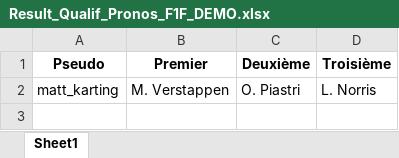
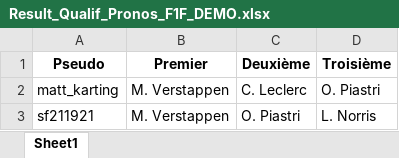
Before and after one commit to Oreshout/Bot_Discord_F1F, an Excel workbook: data/Result_Qualif_Pronos_F1F_DEMO.xlsx, sheet Sheet1, drawn as a sheet; values as stored, in another font and other column widths than the file's, no borders; the diff names each change by its address in the sheet, - before the commit and + after, or states it on an @@ line.

```diff
--- a/data/Result_Qualif_Pronos_F1F_DEMO.xlsx (sheet Sheet1)
+++ b/data/Result_Qualif_Pronos_F1F_DEMO.xlsx (sheet Sheet1)
-C2 (Deuxième): O. Piastri
+C2 (Deuxième): C. Leclerc
-D2 (Troisième): L. Norris
+D2 (Troisième): O. Piastri
+row 3: sf211921 | M. Verstappen | O. Piastri | L. Norris
```
Also changed, not shown: data/Classement_Qualif.xlsx, 2 other files.
